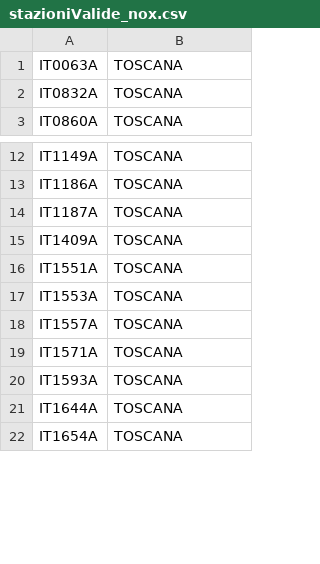
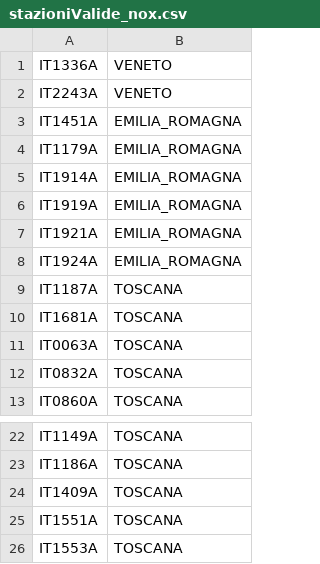
Before and after one commit to progettopulvirus/completezza_serie, a CSV file: csv/nox/stazioniValide_nox.csv, drawn as a sheet; only a part is shown, gaps mark what is left out; the shorter side is filled out with more unchanged rows; the diff covers the shown part only.

```diff
--- a/csv/nox/stazioniValide_nox.csv
+++ b/csv/nox/stazioniValide_nox.csv
@@ -1 +1,11 @@
+IT1336A;VENETO
+IT2243A;VENETO
+IT1451A;EMILIA_ROMAGNA
+IT1179A;EMILIA_ROMAGNA
+IT1914A;EMILIA_ROMAGNA
+IT1919A;EMILIA_ROMAGNA
+IT1921A;EMILIA_ROMAGNA
+IT1924A;EMILIA_ROMAGNA
+IT1187A;TOSCANA
+IT1681A;TOSCANA
 IT0063A;TOSCANA
@@ -13,3 +23,2 @@ IT1149A;TOSCANA
 IT1186A;TOSCANA
-IT1187A;TOSCANA
 IT1409A;TOSCANA
```
Also changed, not shown: 3 added rows, 34 moved rows and 3 edited cells elsewhere in this file, csv/no2/stazioniNonValide_no2.csv, csv/no2/stazioniValide_no2.csv, 18 other files.
